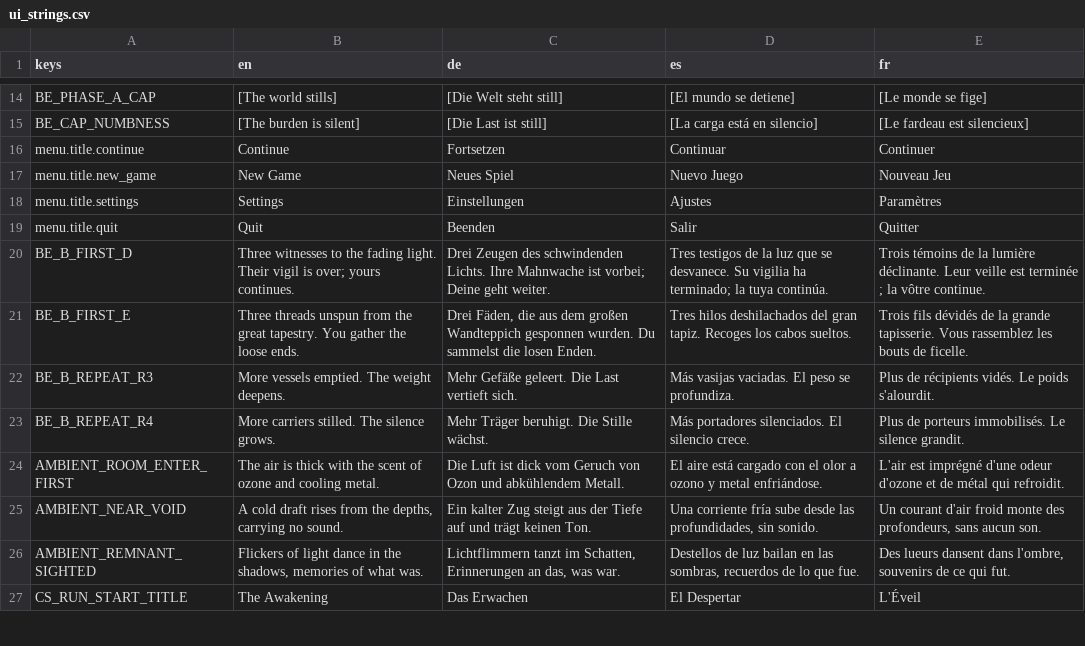
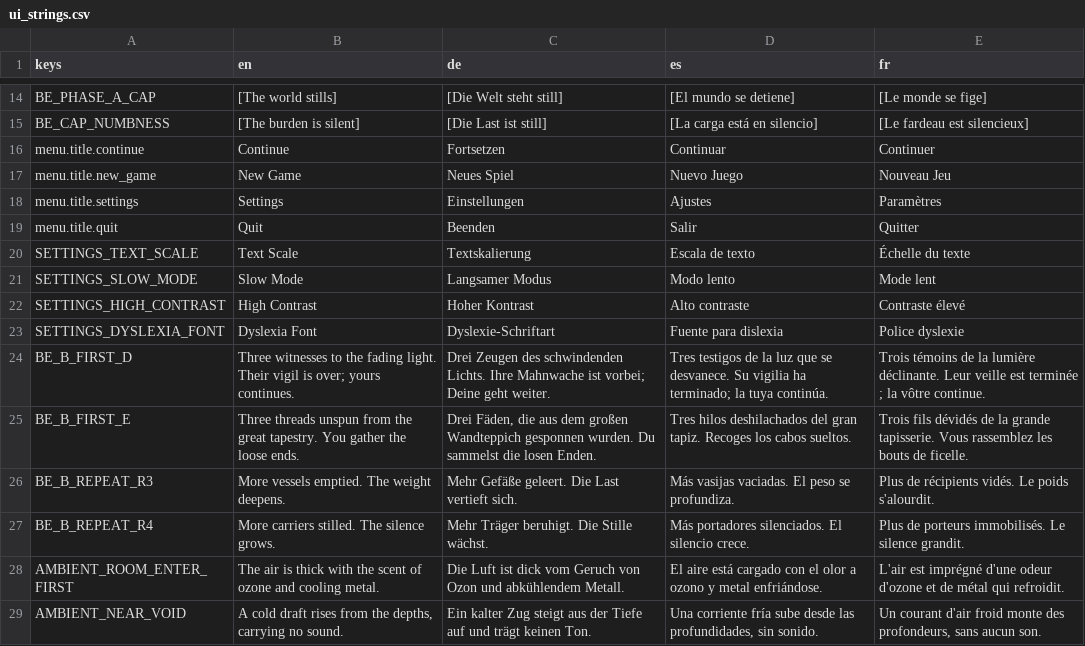
Before and after one commit to niyazmft/emberfall, a CSV file: localization/ui_strings.csv, drawn as a sheet; only a part is shown, gaps mark what is left out; the shorter side is filled out with more unchanged rows; the diff names each change by its address in the sheet, - before the commit and + after, or states it on an @@ line.

```diff
--- a/localization/ui_strings.csv
+++ b/localization/ui_strings.csv
+row 20: SETTINGS_TEXT_SCALE | Text Scale | Textskalierung | Escala de texto | Échelle du texte
+row 21: SETTINGS_SLOW_MODE | Slow Mode | Langsamer Modus | Modo lento | Mode lent
+row 22: SETTINGS_HIGH_CONTRAST | High Contrast | Hoher Kontrast | Alto contraste | Contraste élevé
+row 23: SETTINGS_DYSLEXIA_FONT | Dyslexia Font | Dyslexie-Schriftart | Fuente para dislexia | Police dyslexie
```
Also changed, not shown: 6 other files.
